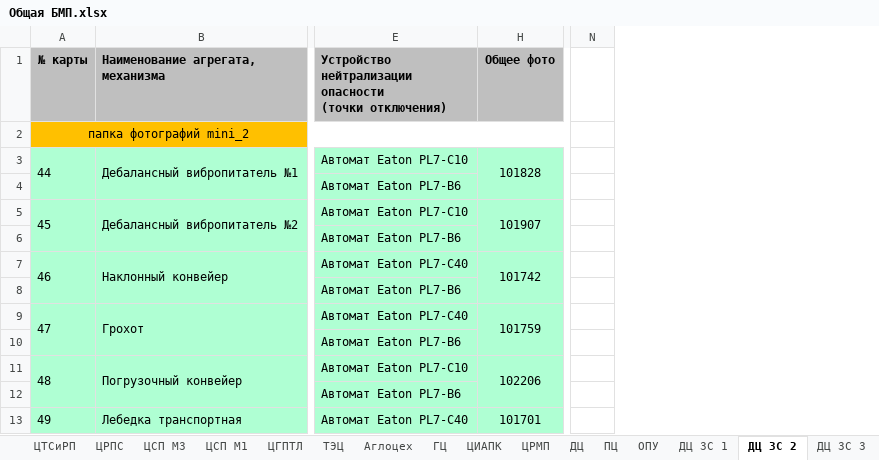
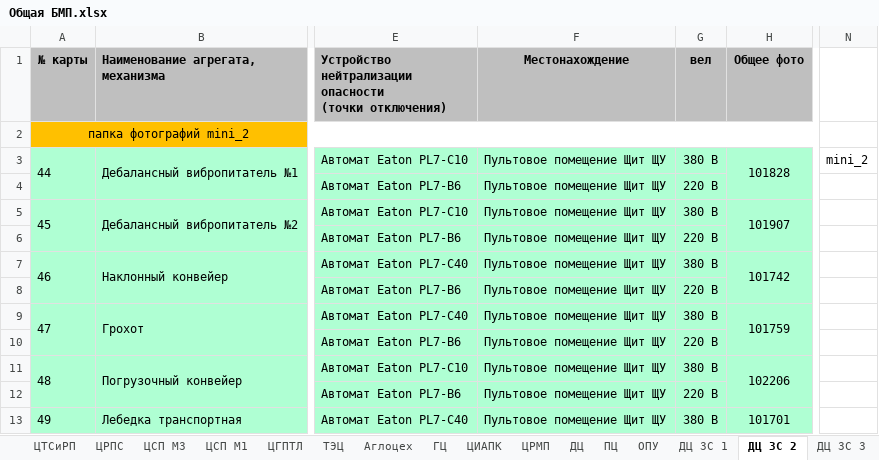
Before and after one commit to greyjr/carder, an Excel workbook: carder/Общая БМП.xlsx, sheet ДЦ ЗС 2, drawn as a sheet; only a part is shown, gaps mark what is left out; values as stored, in another font and other column widths than the file's, no borders; removed rows and columns are numbered as before the commit, all else as after; the diff names each change by its address in the sheet, - before the commit and + after, or states it on an @@ line.

```diff
--- a/carder/Общая БМП.xlsx (sheet ДЦ ЗС 2)
+++ b/carder/Общая БМП.xlsx (sheet ДЦ ЗС 2)
@@ column F (Местонахождение) unhidden, rows 3-13: all Пультовое помещение Щит ЩУ @@
@@ column G (вел) unhidden, rows 3-13: 380 В | 220 В | 380 В | 220 В | 380 В | 220 В | 380 В | 220 В | 380 В | 220 В | 380 В @@
-column N, empty
+column N, row 3: mini_2
```
Also changed, not shown: sheet ПЦ, sheet Лист1, sheet Аглоцех, sheet ТЭЦ, sheet тест, sheet ЦИАПК, 2 more sheets, other sheet tabs, 5 other files.
